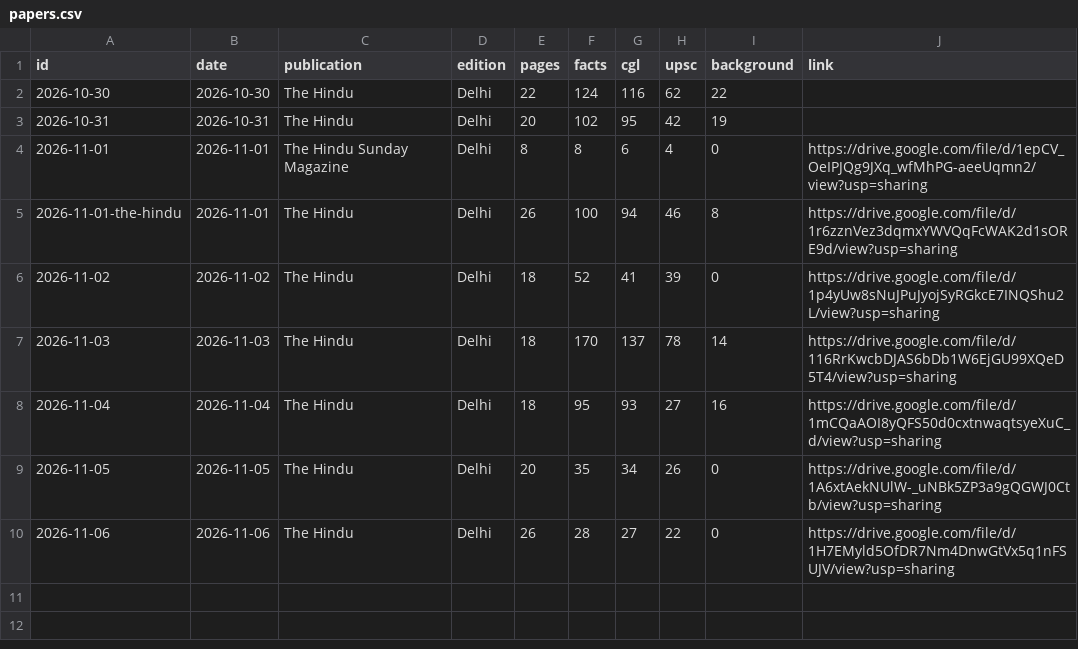
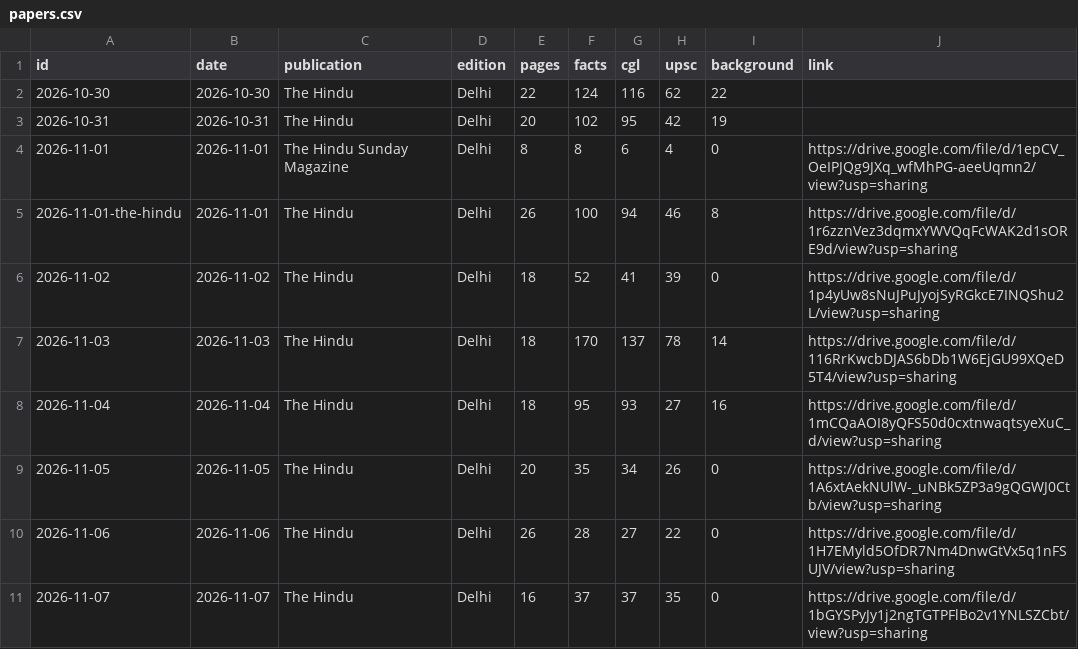
Before and after one commit to underwater001/current-affairs-web, a CSV file: exports/papers.csv, drawn as a sheet.

```diff
--- a/exports/papers.csv
+++ b/exports/papers.csv
@@ -10 +10,2 @@ id,date,publication,edition,pages,facts,cgl,upsc,background,link
 2026-11-06,2026-11-06,The Hindu,Delhi,26,28,27,22,0,https://drive.google.com/file/d/1H7EMyld5OfDR7Nm4DnwGtVx5q1nFSUJV/view?usp=sharing
+2026-11-07,2026-11-07,The Hindu,Delhi,16,37,37,35,0,https://drive.google.com/file/d/1bGYSPyJy1j2ngTGTPFlBo2v1YNLSZCbt/view?usp=sharing
```
Also changed, not shown: exports/nodes.csv, 51 other files.
